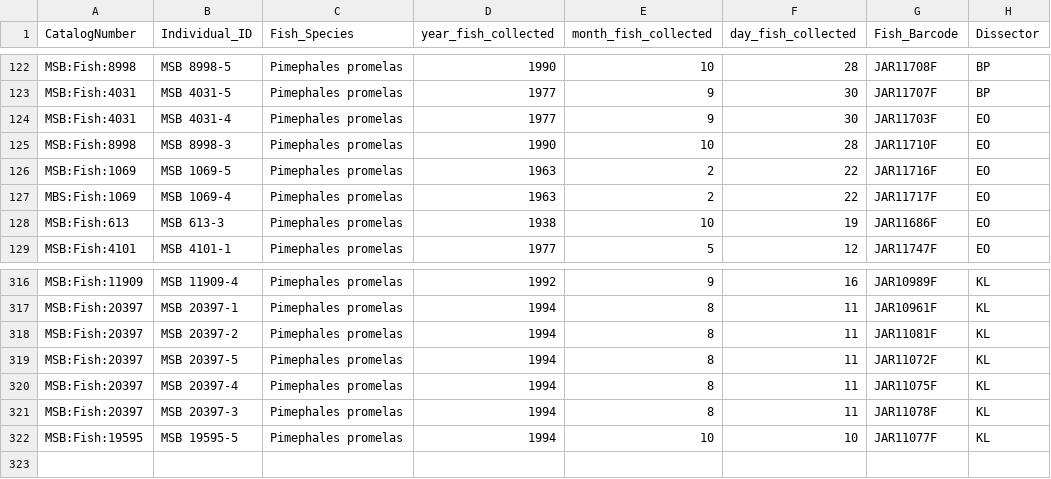
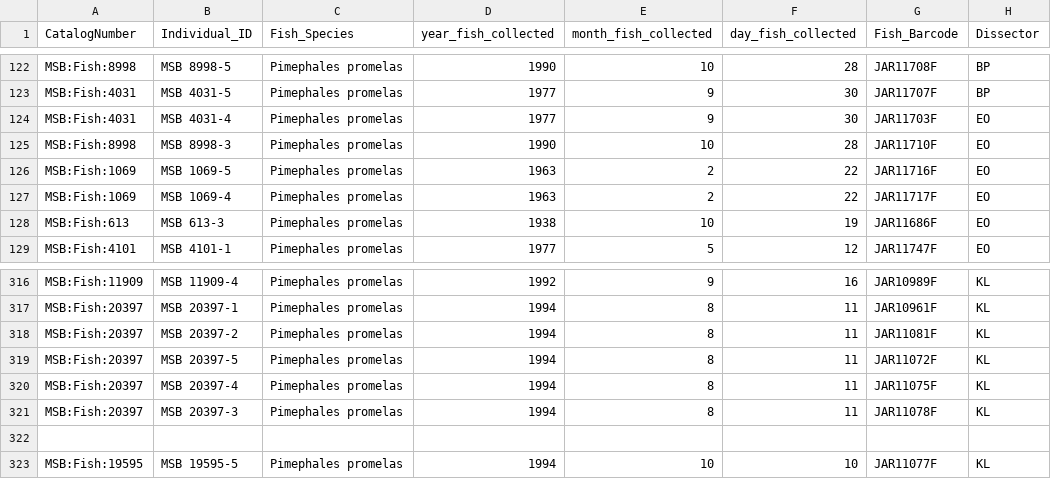
Before and after one commit to wood-lab/UNM_MSB, a CSV file: data/PIMPRO Data_08.12.2025.csv, drawn as a sheet; only a part is shown, gaps mark what is left out; rows hold the shown columns only; the diff names each change by its address in the sheet, - before the commit and + after, or states it on an @@ line.

Commit message:
Update PIMPRO Data_08.12.2025.csv

```diff
--- a/data/PIMPRO Data_08.12.2025.csv
+++ b/data/PIMPRO Data_08.12.2025.csv
-A127 (CatalogNumber): MBS:Fish:1069
+A127 (CatalogNumber): MSB:Fish:1069
+row 322: (empty)
```
